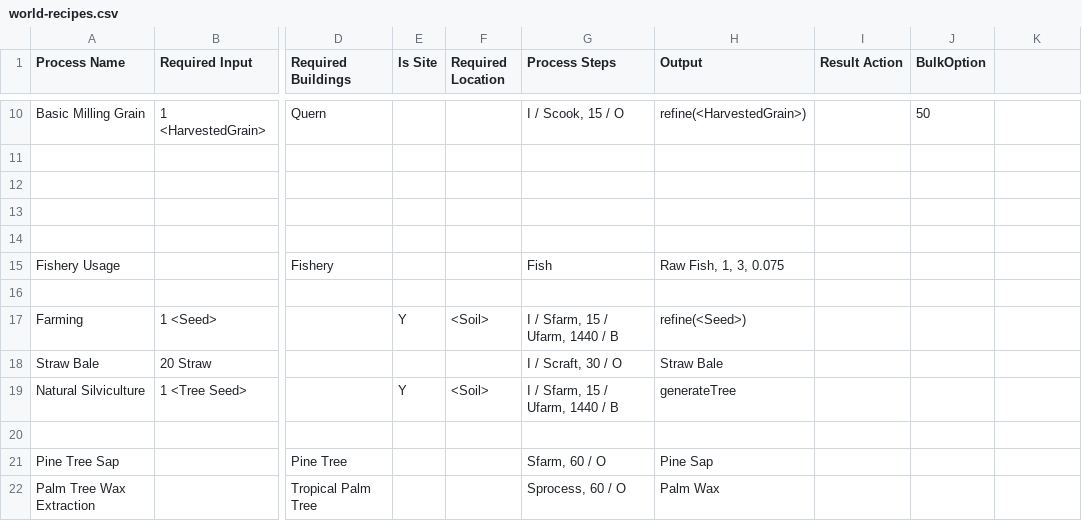
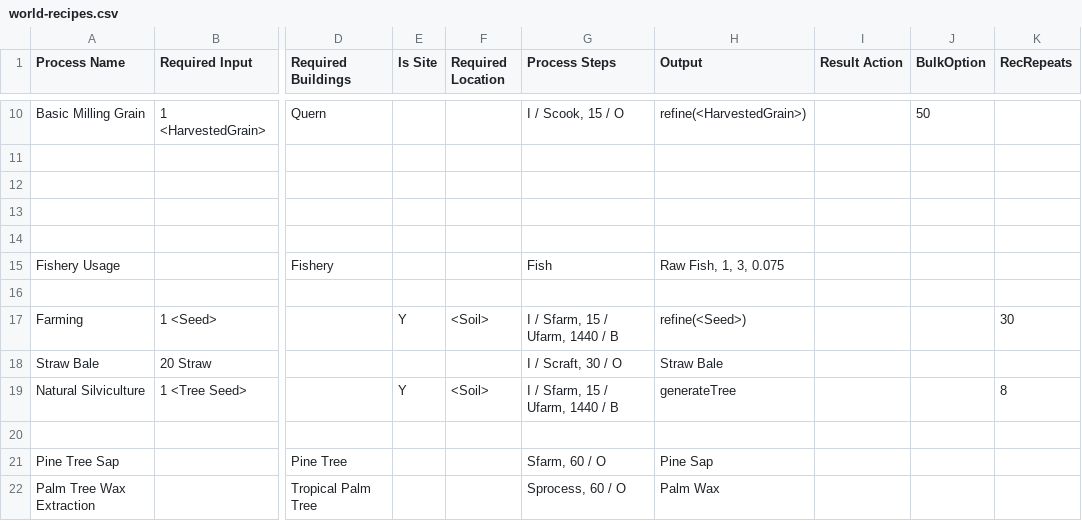
Before and after one commit to dantetam/world, a CSV file: res/items/world-recipes.csv, drawn as a sheet; only a part is shown, gaps mark what is left out; the diff names each change by its address in the sheet, - before the commit and + after, or states it on an @@ line.

Commit message:
Impl. viable prototype: ethos set init., item art property, ethos & non-linear utility calc. for free actions

```diff
--- a/res/items/world-recipes.csv
+++ b/res/items/world-recipes.csv
-K1: (empty)
+K1: RecRepeats
-K17 (RecRepeats): (empty)
+K17 (RecRepeats): 30
-K19 (RecRepeats): (empty)
+K19 (RecRepeats): 8
```
Also changed, not shown: 15 other files.
